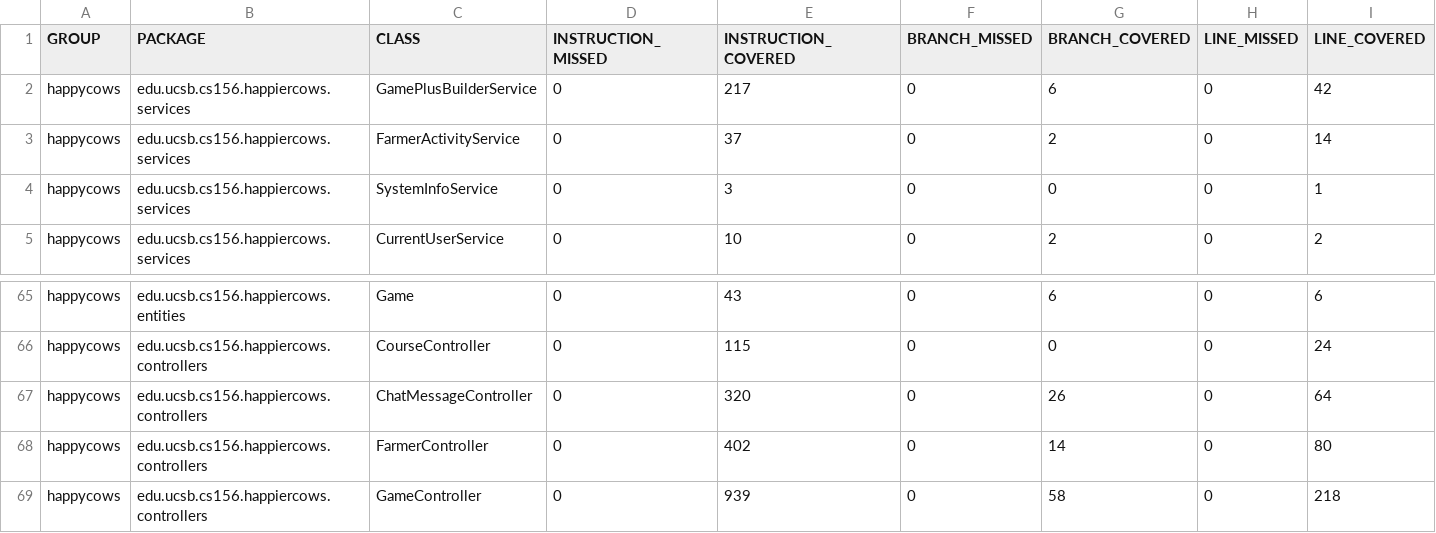
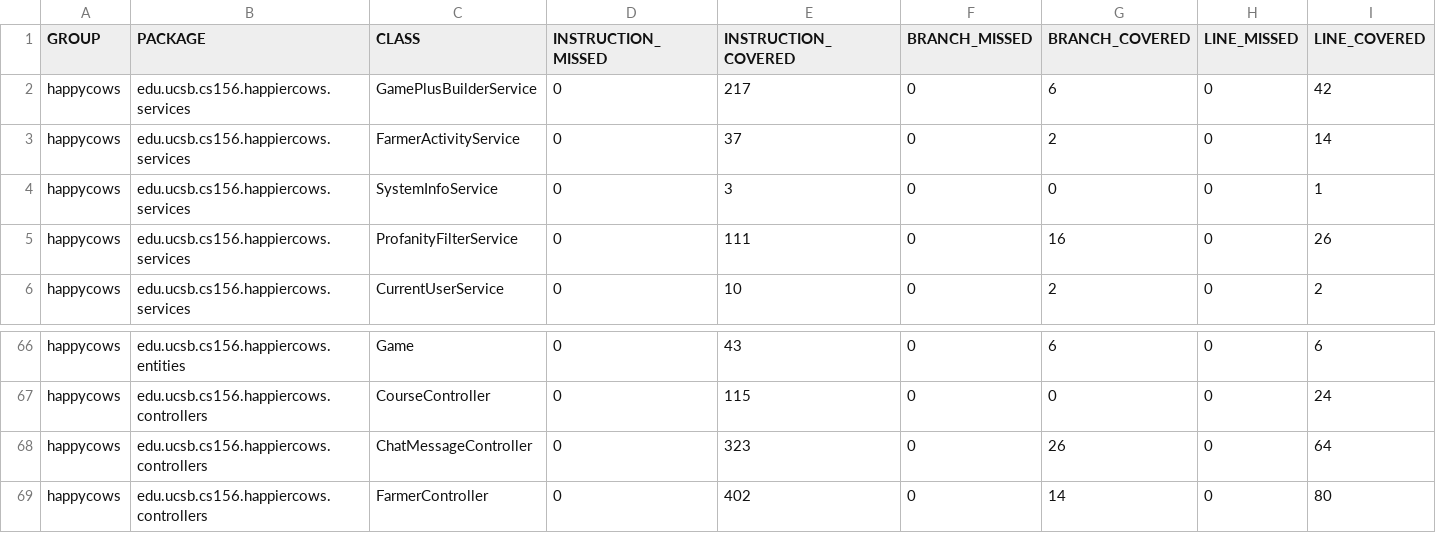
Before and after one commit to ucsb-cs156-f26/proj-happycows-f26-13, a CSV file: jacoco/jacoco.csv, drawn as a sheet; only a part is shown, gaps mark what is left out; the shorter side is filled out with more unchanged rows; addresses are those after the commit; rows hold the shown columns only; the diff names each change by its address in the sheet, - before the commit and + after, or states it on an @@ line.

Commit message:
Deploying to gh-pages from @ ucsb-cs156-f26/proj-happycows-f26-13@f0c03a5b39f6e5a15ba1743dcd8f6925b2ab4806 🚀

```diff
--- a/jacoco/jacoco.csv
+++ b/jacoco/jacoco.csv
+row 5: happycows | edu.ucsb.cs156.happiercows.services | ProfanityFilterService | 0 | 111 | 0 | 16 | 0 | 26
-E68 (INSTRUCTION_COVERED): 320
+E68 (INSTRUCTION_COVERED): 323
```
Also changed, not shown: 11 other files.
